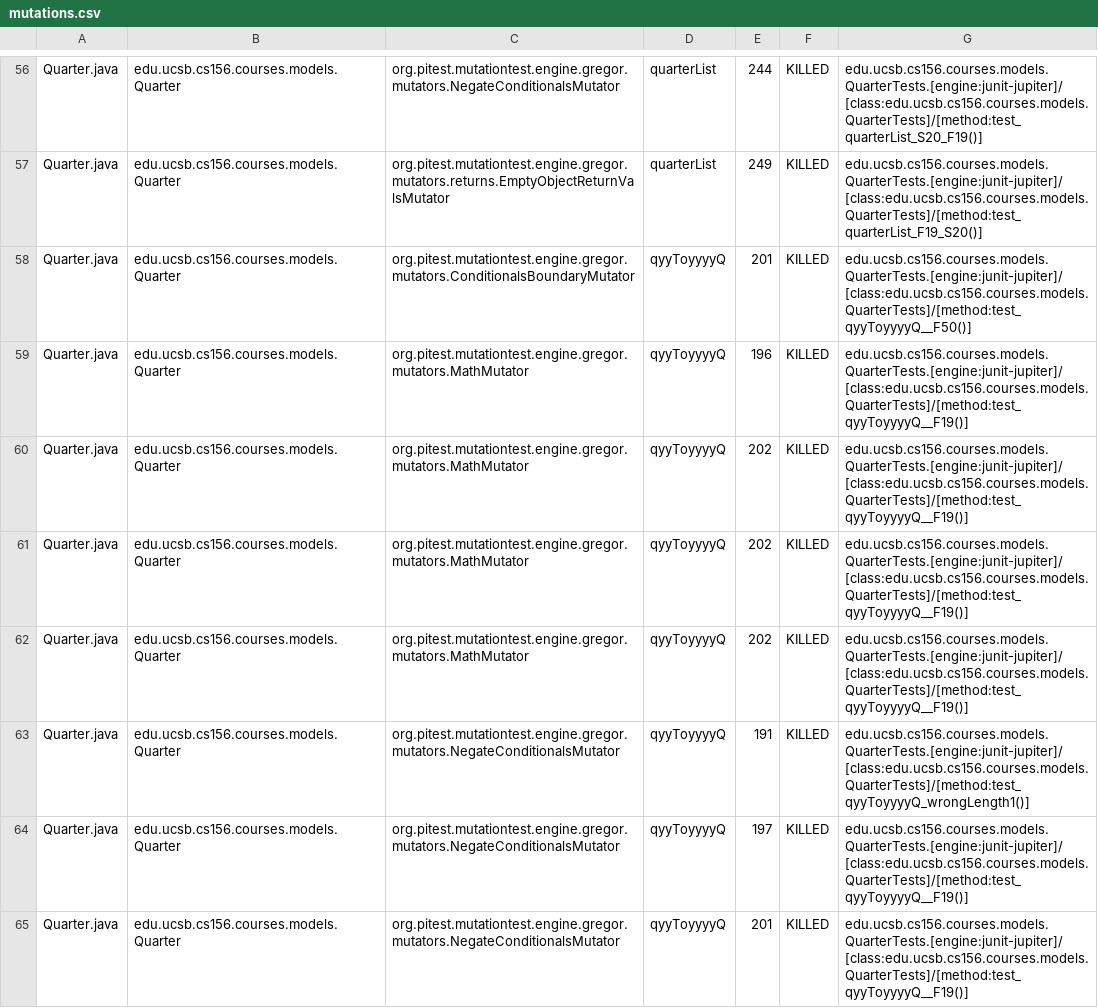
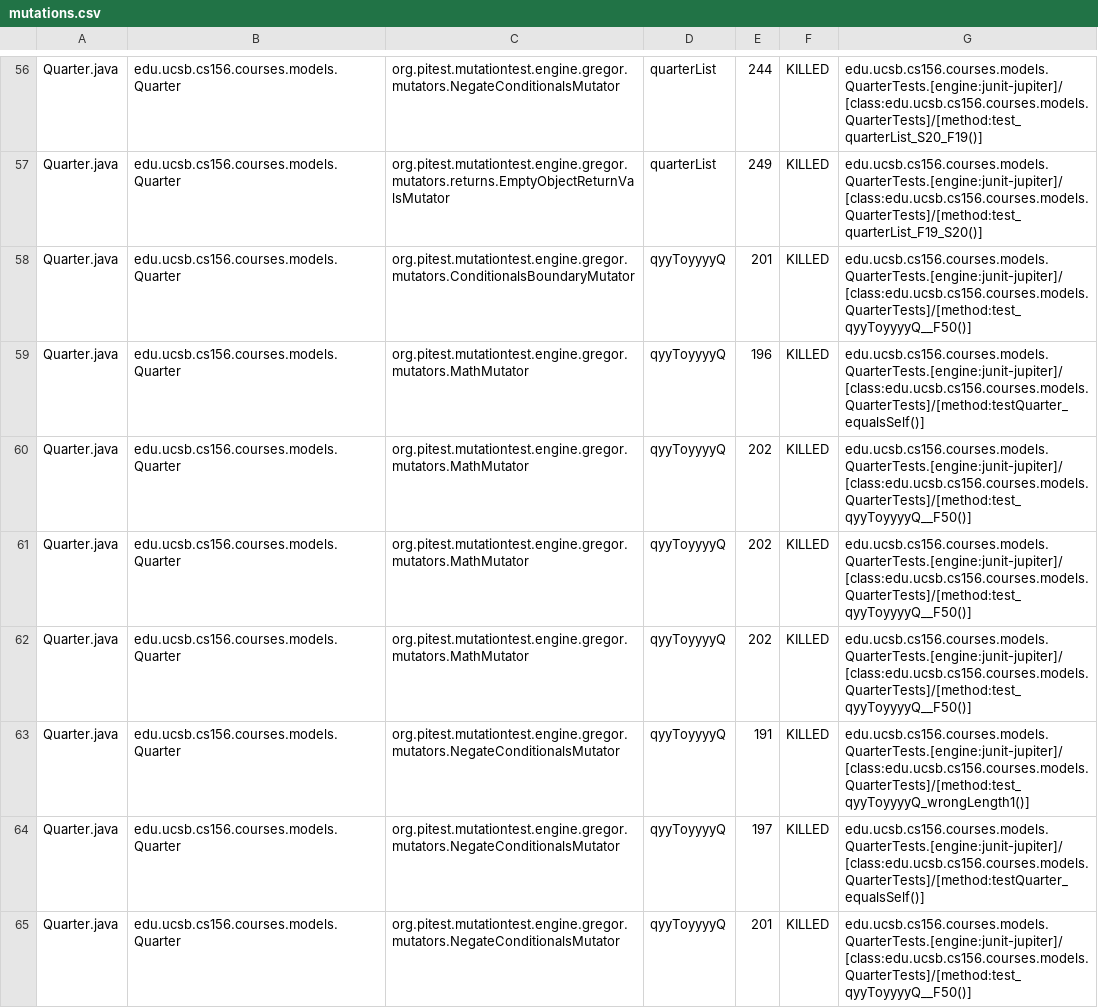
Before and after one commit to ucsb-cs156-w24/proj-courses-w24-5pm-4, a CSV file: prs/34/pitest/mutations.csv, drawn as a sheet; only a part is shown, gaps mark what is left out; the diff covers the shown part only.

Commit message:
Deploying to gh-pages from @ ucsb-cs156-w24/proj-courses-w24-5pm-4@751c4bb699e972fe89563889d79c21804c747d0d 🚀

```diff
--- a/prs/34/pitest/mutations.csv
+++ b/prs/34/pitest/mutations.csv
@@ -58,8 +58,8 @@ Quarter.java,edu.ucsb.cs156.courses.models.Quarter,org.pitest.mutationtest.engin
 Quarter.java,edu.ucsb.cs156.courses.models.Quarter,org.pitest.mutationtest.engine.gregor.mutators.ConditionalsBoundaryMutator,qyyToyyyyQ,201,KILLED,edu.ucsb.cs156.courses.models.QuarterTests.[engine:junit-jupiter]/[class:edu.ucsb.cs156.courses.models.QuarterTests]/[method:test_qyyToyyyyQ__F50()]
-Quarter.java,edu.ucsb.cs156.courses.models.Quarter,org.pitest.mutationtest.engine.gregor.mutators.MathMutator,qyyToyyyyQ,196,KILLED,edu.ucsb.cs156.courses.models.QuarterTests.[engine:junit-jupiter]/[class:edu.ucsb.cs156.courses.models.QuarterTests]/[method:test_qyyToyyyyQ__F19()]
-Quarter.java,edu.ucsb.cs156.courses.models.Quarter,org.pitest.mutationtest.engine.gregor.mutators.MathMutator,qyyToyyyyQ,202,KILLED,edu.ucsb.cs156.courses.models.QuarterTests.[engine:junit-jupiter]/[class:edu.ucsb.cs156.courses.models.QuarterTests]/[method:test_qyyToyyyyQ__F19()]
-Quarter.java,edu.ucsb.cs156.courses.models.Quarter,org.pitest.mutationtest.engine.gregor.mutators.MathMutator,qyyToyyyyQ,202,KILLED,edu.ucsb.cs156.courses.models.QuarterTests.[engine:junit-jupiter]/[class:edu.ucsb.cs156.courses.models.QuarterTests]/[method:test_qyyToyyyyQ__F19()]
-Quarter.java,edu.ucsb.cs156.courses.models.Quarter,org.pitest.mutationtest.engine.gregor.mutators.MathMutator,qyyToyyyyQ,202,KILLED,edu.ucsb.cs156.courses.models.QuarterTests.[engine:junit-jupiter]/[class:edu.ucsb.cs156.courses.models.QuarterTests]/[method:test_qyyToyyyyQ__F19()]
+Quarter.java,edu.ucsb.cs156.courses.models.Quarter,org.pitest.mutationtest.engine.gregor.mutators.MathMutator,qyyToyyyyQ,196,KILLED,edu.ucsb.cs156.courses.models.QuarterTests.[engine:junit-jupiter]/[class:edu.ucsb.cs156.courses.models.QuarterTests]/[method:testQuarter_equalsSelf()]
+Quarter.java,edu.ucsb.cs156.courses.models.Quarter,org.pitest.mutationtest.engine.gregor.mutators.MathMutator,qyyToyyyyQ,202,KILLED,edu.ucsb.cs156.courses.models.QuarterTests.[engine:junit-jupiter]/[class:edu.ucsb.cs156.courses.models.QuarterTests]/[method:test_qyyToyyyyQ__F50()]
+Quarter.java,edu.ucsb.cs156.courses.models.Quarter,org.pitest.mutationtest.engine.gregor.mutators.MathMutator,qyyToyyyyQ,202,KILLED,edu.ucsb.cs156.courses.models.QuarterTests.[engine:junit-jupiter]/[class:edu.ucsb.cs156.courses.models.QuarterTests]/[method:test_qyyToyyyyQ__F50()]
+Quarter.java,edu.ucsb.cs156.courses.models.Quarter,org.pitest.mutationtest.engine.gregor.mutators.MathMutator,qyyToyyyyQ,202,KILLED,edu.ucsb.cs156.courses.models.QuarterTests.[engine:junit-jupiter]/[class:edu.ucsb.cs156.courses.models.QuarterTests]/[method:test_qyyToyyyyQ__F50()]
 Quarter.java,edu.ucsb.cs156.courses.models.Quarter,org.pitest.mutationtest.engine.gregor.mutators.NegateConditionalsMutator,qyyToyyyyQ,191,KILLED,edu.ucsb.cs156.courses.models.QuarterTests.[engine:junit-jupiter]/[class:edu.ucsb.cs156.courses.models.QuarterTests]/[method:test_qyyToyyyyQ_wrongLength1()]
-Quarter.java,edu.ucsb.cs156.courses.models.Quarter,org.pitest.mutationtest.engine.gregor.mutators.NegateConditionalsMutator,qyyToyyyyQ,197,KILLED,edu.ucsb.cs156.courses.models.QuarterTests.[engine:junit-jupiter]/[class:edu.ucsb.cs156.courses.models.QuarterTests]/[method:test_qyyToyyyyQ__F19()]
-Quarter.java,edu.ucsb.cs156.courses.models.Quarter,org.pitest.mutationtest.engine.gregor.mutators.NegateConditionalsMutator,qyyToyyyyQ,201,KILLED,edu.ucsb.cs156.courses.models.QuarterTests.[engine:junit-jupiter]/[class:edu.ucsb.cs156.courses.models.QuarterTests]/[method:test_qyyToyyyyQ__F19()]
+Quarter.java,edu.ucsb.cs156.courses.models.Quarter,org.pitest.mutationtest.engine.gregor.mutators.NegateConditionalsMutator,qyyToyyyyQ,197,KILLED,edu.ucsb.cs156.courses.models.QuarterTests.[engine:junit-jupiter]/[class:edu.ucsb.cs156.courses.models.QuarterTests]/[method:testQuarter_equalsSelf()]
+Quarter.java,edu.ucsb.cs156.courses.models.Quarter,org.pitest.mutationtest.engine.gregor.mutators.NegateConditionalsMutator,qyyToyyyyQ,201,KILLED,edu.ucsb.cs156.courses.models.QuarterTests.[engine:junit-jupiter]/[class:edu.ucsb.cs156.courses.models.QuarterTests]/[method:test_qyyToyyyyQ__F50()]
```
Also changed, not shown: 96 edited cells elsewhere in this file, 39 other files.
